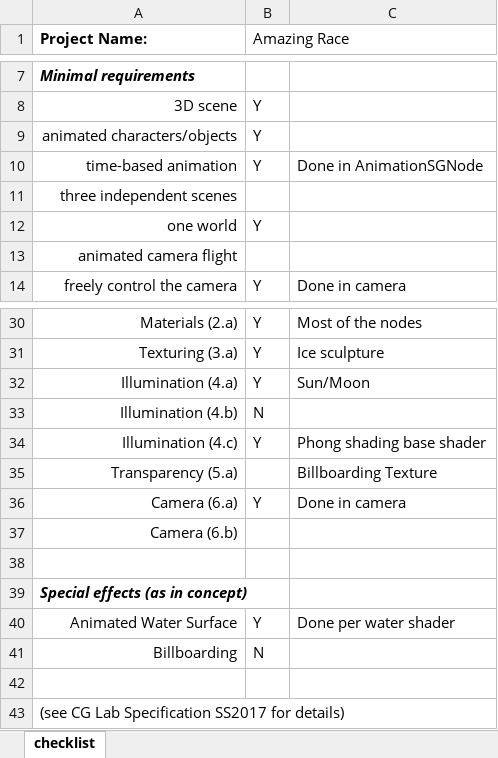
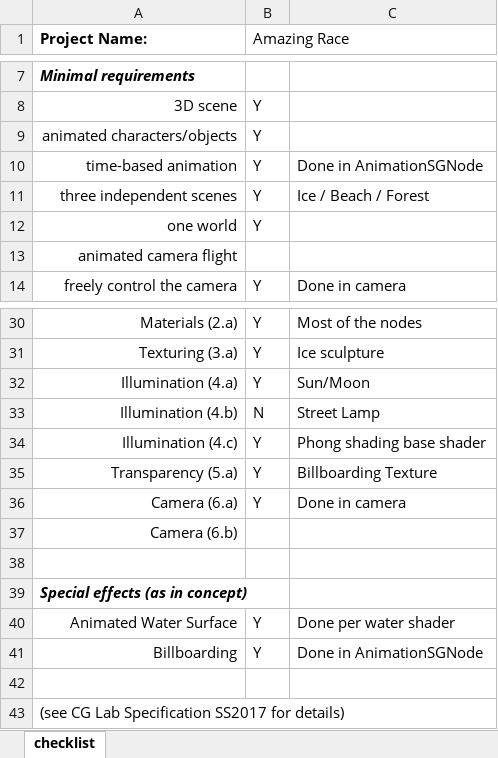
Before and after one commit to Restoro/AmazingRace, an Excel workbook: CG Lab Project Submission Checklist.xlsx, sheet checklist, drawn as a sheet; only a part is shown, gaps mark what is left out; values as stored, in another font and other column widths than the file's, no borders; the diff names each change by its address in the sheet, - before the commit and + after, or states it on an @@ line.

Commit message:
Added Spotlight with Street lamp

```diff
--- a/CG Lab Project Submission Checklist.xlsx (sheet checklist)
+++ b/CG Lab Project Submission Checklist.xlsx (sheet checklist)
-B11 (Amazing Race): (empty)
+B11 (Amazing Race): Y
-C11: (empty)
+C11: Ice / Beach / Forest
-C33: (empty)
+C33: Street Lamp
-B35 (Amazing Race): (empty)
+B35 (Amazing Race): Y
-B41 (Amazing Race): N
+B41 (Amazing Race): Y
-C41: (empty)
+C41: Done in AnimationSGNode
```
Also changed, not shown: 12 other files.
